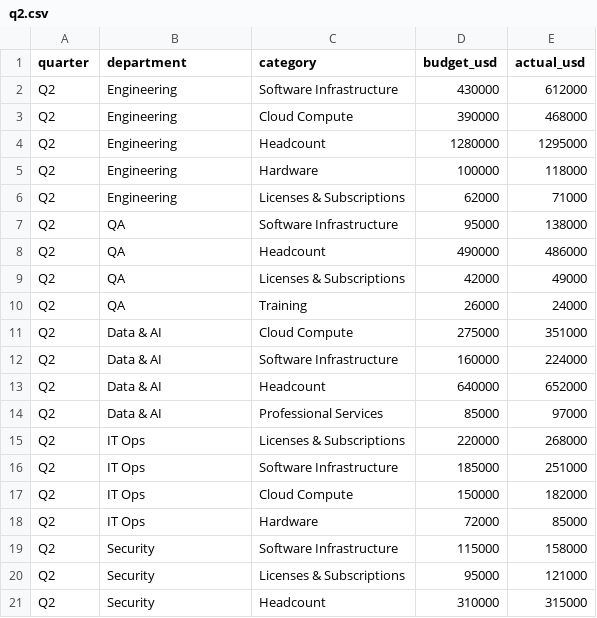
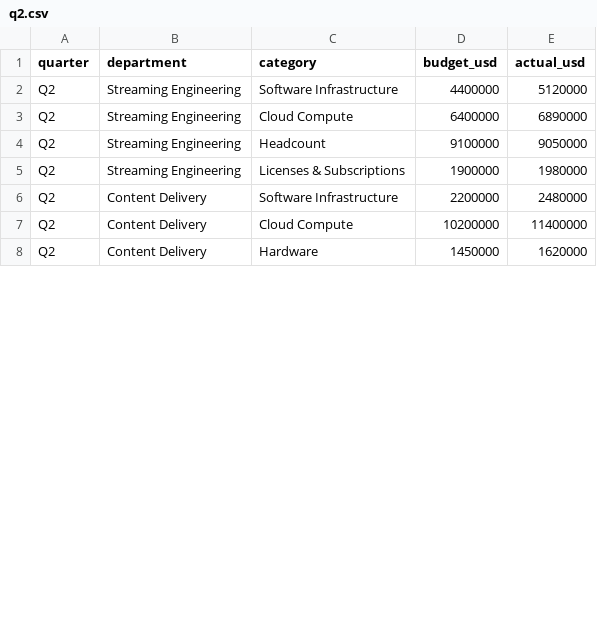
Before and after one commit to kaytida/Fintech-Deck-Generator, a CSV file: data/q2.csv, drawn as a sheet; only a part is shown; the diff covers the shown part only.

```diff
--- a/data/q2.csv
+++ b/data/q2.csv
@@ -1,21 +1,8 @@
 quarter,department,category,budget_usd,actual_usd
-Q2,Engineering,Software Infrastructure,430000,612000
-Q2,Engineering,Cloud Compute,390000,468000
-Q2,Engineering,Headcount,1280000,1295000
-Q2,Engineering,Hardware,100000,118000
-Q2,Engineering,Licenses & Subscriptions,62000,71000
-Q2,QA,Software Infrastructure,95000,138000
-Q2,QA,Headcount,490000,486000
-Q2,QA,Licenses & Subscriptions,42000,49000
-Q2,QA,Training,26000,24000
-Q2,Data & AI,Cloud Compute,275000,351000
-Q2,Data & AI,Software Infrastructure,160000,224000
-Q2,Data & AI,Headcount,640000,652000
-Q2,Data & AI,Professional Services,85000,97000
-Q2,IT Ops,Licenses & Subscriptions,220000,268000
-Q2,IT Ops,Software Infrastructure,185000,251000
-Q2,IT Ops,Cloud Compute,150000,182000
-Q2,IT Ops,Hardware,72000,85000
-Q2,Security,Software Infrastructure,115000,158000
-Q2,Security,Licenses & Subscriptions,95000,121000
-Q2,Security,Headcount,310000,315000
+Q2,Streaming Engineering,Software Infrastructure,4400000,5120000
+Q2,Streaming Engineering,Cloud Compute,6400000,6890000
+Q2,Streaming Engineering,Headcount,9100000,9050000
+Q2,Streaming Engineering,Licenses & Subscriptions,1900000,1980000
+Q2,Content Delivery,Software Infrastructure,2200000,2480000
+Q2,Content Delivery,Cloud Compute,10200000,11400000
+Q2,Content Delivery,Hardware,1450000,1620000
```
Also changed, not shown: 6 added rows, 9 removed rows and 24 edited cells elsewhere in this file, data/q1.csv, 27 other files.
